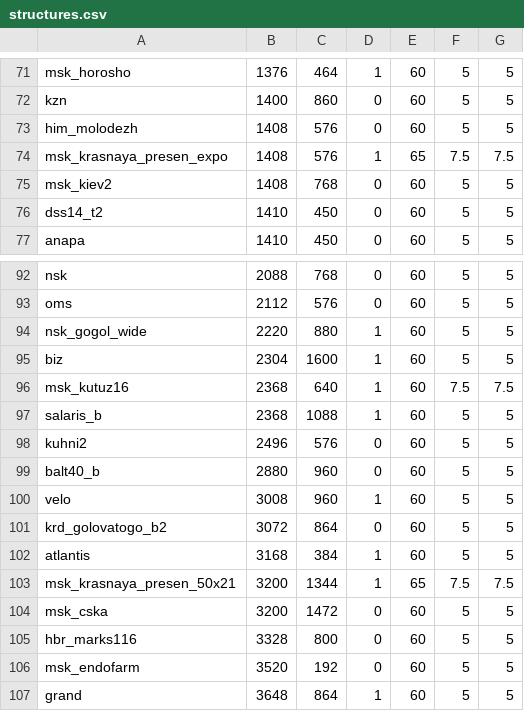
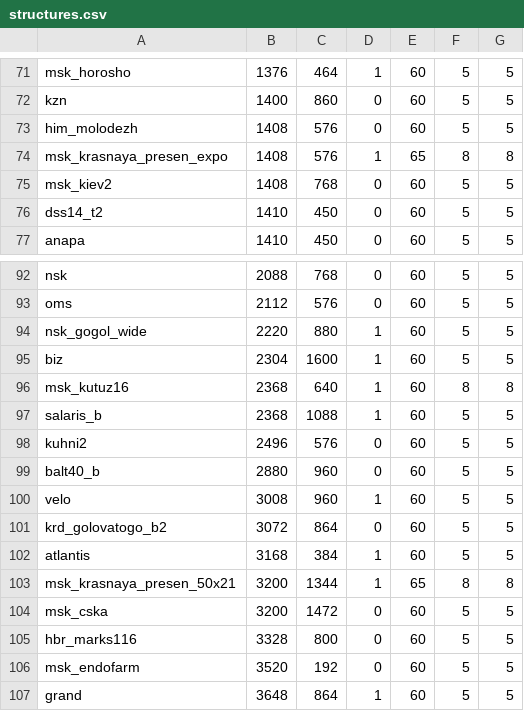
Before and after one commit to managanemeke/meeseeks-box-structures, a CSV file: structures.csv, drawn as a sheet; only a part is shown, gaps mark what is left out.

Commit message:
feat(structures): replace 7.5 fades with 8

```diff
--- a/structures.csv
+++ b/structures.csv
@@ -73,3 +73,3 @@ kzn;1400;860;0;60;5;5
 him_molodezh;1408;576;0;60;5;5
-msk_krasnaya_presen_expo;1408;576;1;65;7.5;7.5
+msk_krasnaya_presen_expo;1408;576;1;65;8;8
 msk_kiev2;1408;768;0;60;5;5
@@ -95,3 +95,3 @@ nsk_gogol_wide;2220;880;1;60;5;5
 biz;2304;1600;1;60;5;5
-msk_kutuz16;2368;640;1;60;7.5;7.5
+msk_kutuz16;2368;640;1;60;8;8
 salaris_b;2368;1088;1;60;5;5
@@ -102,3 +102,3 @@ krd_golovatogo_b2;3072;864;0;60;5;5
 atlantis;3168;384;1;60;5;5
-msk_krasnaya_presen_50x21;3200;1344;1;65;7.5;7.5
+msk_krasnaya_presen_50x21;3200;1344;1;65;8;8
 msk_cska;3200;1472;0;60;5;5
```
